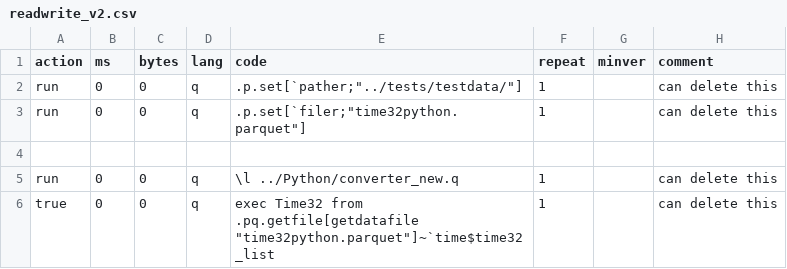
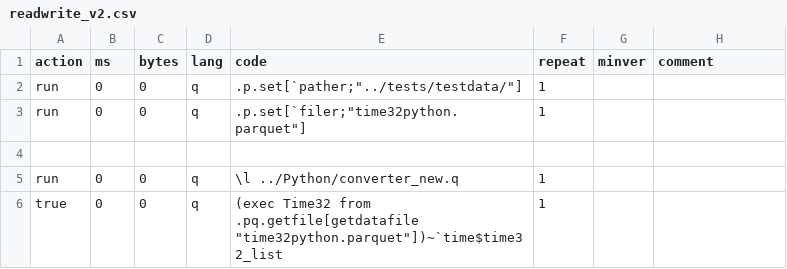
Before and after one commit to DataIntellectTech/kdb-parquet, a CSV file: k4unit/unit/readwrite_v2.csv, drawn as a sheet.

Commit message:
deleted hidden files, updated unit test

```diff
--- a/k4unit/unit/readwrite_v2.csv
+++ b/k4unit/unit/readwrite_v2.csv
@@ -1,6 +1,6 @@
 action,ms,bytes,lang,code,repeat,minver,comment
-run,0,0,q,.p.set[`pather;"../tests/testdata/"],1,,can delete this
-run,0,0,q,.p.set[`filer;"time32python.parquet"],1,,can delete this
+run,0,0,q,.p.set[`pather;"../tests/testdata/"],1,,
+run,0,0,q,.p.set[`filer;"time32python.parquet"],1,,
 
-run,0,0,q,\l ../Python/converter_new.q,1,,can delete this
-true,0,0,q,exec Time32 from .pq.getfile[getdatafile "time32python.parquet"]~`time$time32_list,1,,can delete this
+run,0,0,q,\l ../Python/converter_new.q,1,,
+true,0,0,q,(exec Time32 from .pq.getfile[getdatafile "time32python.parquet"])~`time$time32_list,1,,
```
Also changed, not shown: 2 other files.
